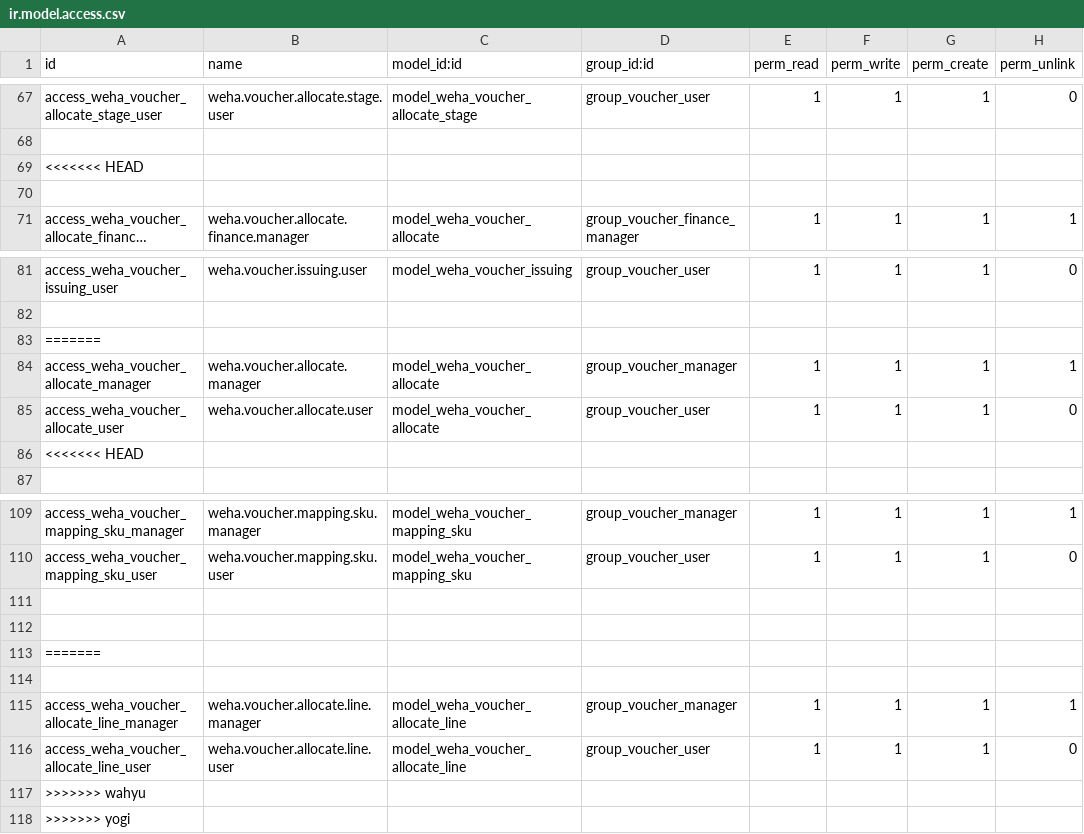
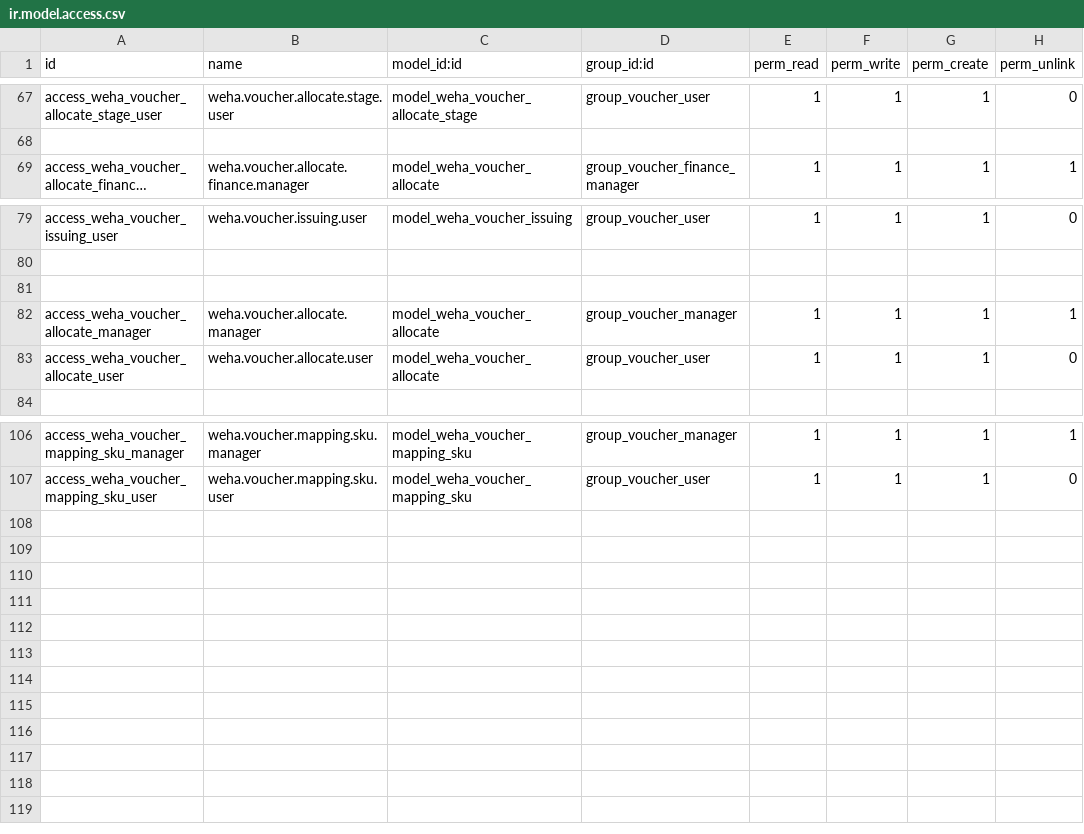
Before and after one commit to wahhid/weha_voucher_mgmt, a CSV file: weha_voucher_mgmt/security/ir.model.access.csv, drawn as a sheet; only a part is shown, gaps mark what is left out; long unchanged cells end in …; removed rows and columns are numbered as before the commit, all else as after; the diff names each change by its address in the sheet, - before the commit and + after, or states it on an @@ line.

Commit message:
Fix after merge yogi

```diff
--- a/weha_voucher_mgmt/security/ir.model.access.csv
+++ b/weha_voucher_mgmt/security/ir.model.access.csv
-row 69: <<<<<<< HEAD
-row 70: (empty)
-A81 (id): =======
+A81 (id): (empty)
-row 86: <<<<<<< HEAD
-row 111: (empty)
-row 112: (empty)
-row 113: =======
-row 114: (empty)
-row 115: access_weha_voucher_allocate_line_manager | weha.voucher.allocate.line.manager | model_weha_voucher_allocate_line | group_voucher_manager | 1 | 1 | 1 | 1
-row 116: access_weha_voucher_allocate_line_user | weha.voucher.allocate.line.user | model_weha_voucher_allocate_line | group_voucher_user | 1 | 1 | 1 | 0
-row 117: >>>>>>> wahyu
-row 118: >>>>>>> yogi
```
Also changed, not shown: 19 other files.
